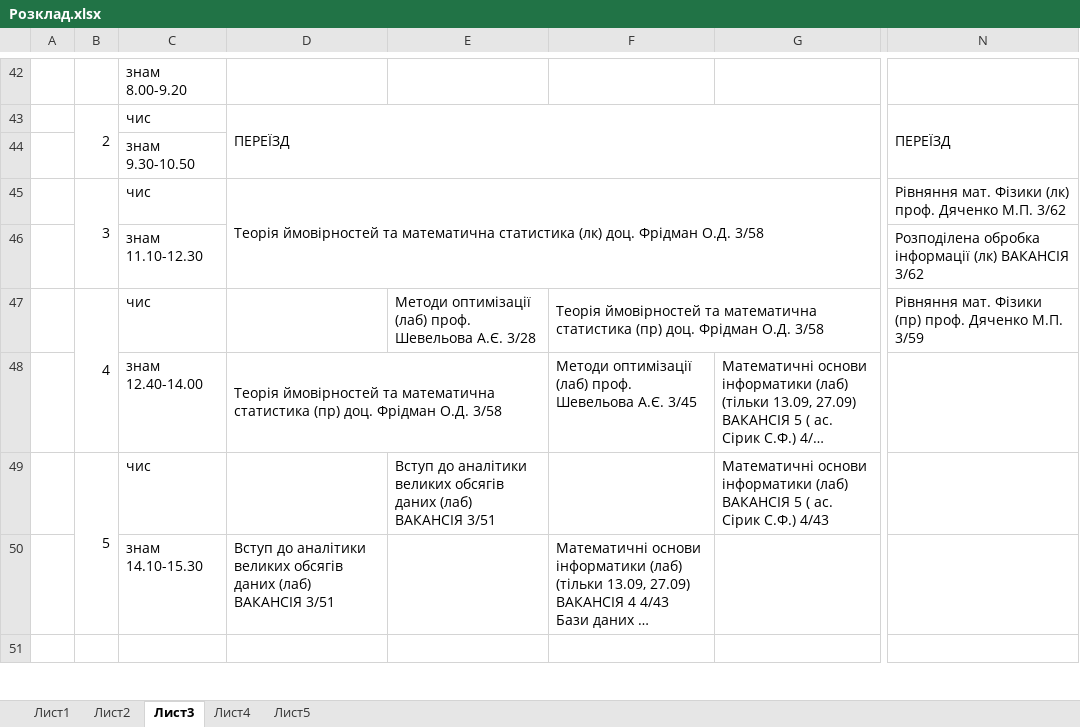
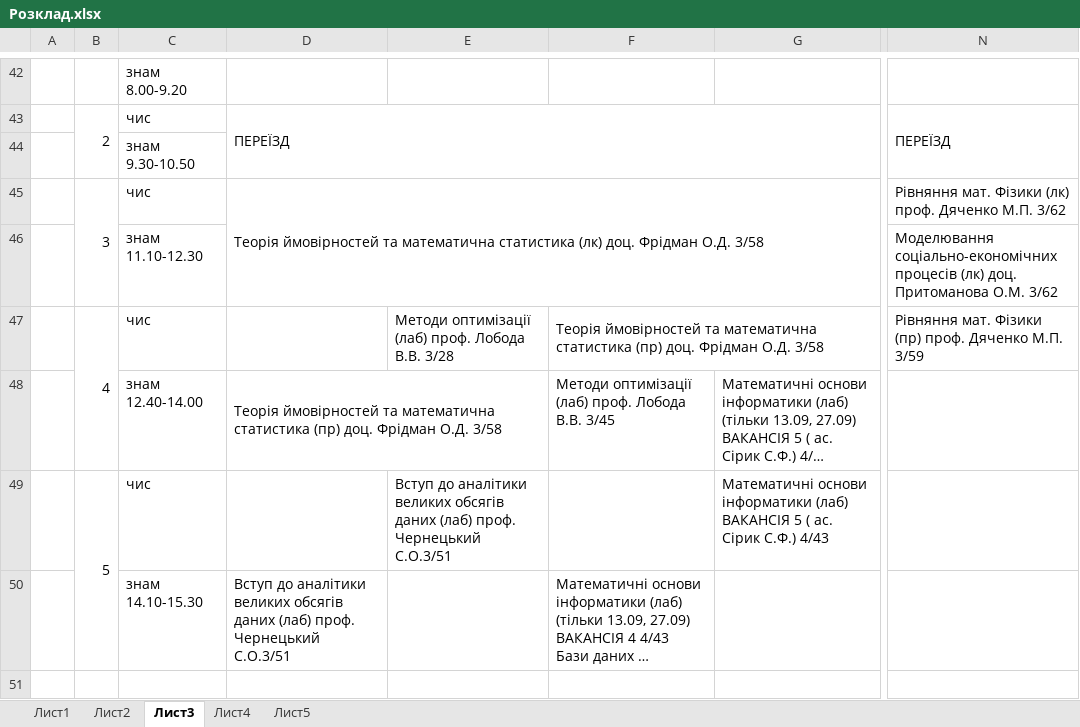
Before and after one commit to PZ-18m/term-1, an Excel workbook: Розклад.xlsx, sheet Лист3, drawn as a sheet; only a part is shown, gaps mark what is left out; long unchanged cells end in …; values as stored, in another font and other column widths than the file's, no cell formats; conditional formats not drawn; the diff covers the shown part only; the diff names each change by its address in the sheet, - before the commit and + after, or states it on an @@ line.

```diff
--- a/Розклад.xlsx (sheet Лист3)
+++ b/Розклад.xlsx (sheet Лист3)
-N46: Розподілена обробка інформації (лк) ВАКАНСІЯ 3/62
+N46: Моделювання соціально-економічних процесів (лк) доц. Притоманова О.М. 3/62
-E47: …(лаб) проф. Шевельова А.Є. 3/28
+E47: …(лаб) проф. Лобода В.В. 3/28
-F48: …(лаб) проф. Шевельова А.Є. 3/45
+F48: …(лаб) проф. Лобода В.В. 3/45
-E49: …даних (лаб) ВАКАНСІЯ 3/51
+E49: …даних (лаб) проф. Чернецький С.О.3/51
-D50: …даних (лаб) ВАКАНСІЯ 3/51
+D50: …даних (лаб) проф. Чернецький С.О.3/51
```
Also changed, not shown: 12 edited cells and merged cells elsewhere in this sheet, sheet Лист5, sheet Лист4, sheet Лист1, sheet Лист2, cell formats.
